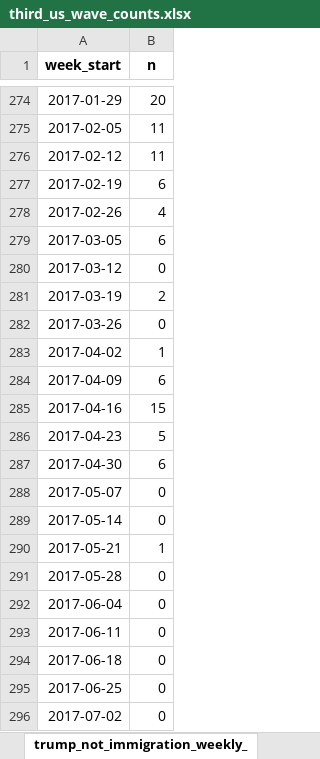
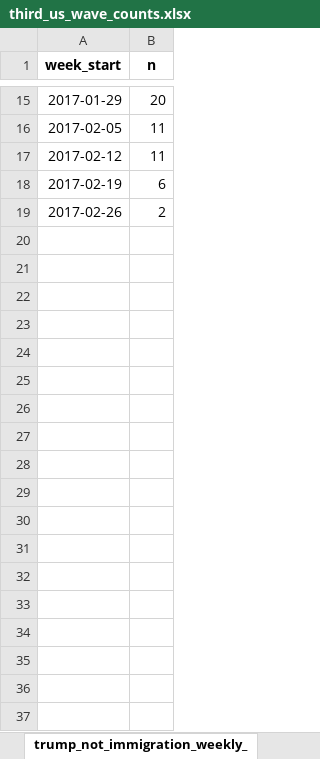
Before and after one commit to MPEDS/protests-analysis, an Excel workbook: docs/trends-paper/wave-counts/us-wave-counts/third_us_wave_counts.xlsx, sheet trump_not_immigration_weekly_, drawn as a sheet; only a part is shown, gaps mark what is left out; values as stored, in another font and other column widths than the file's, no borders; removed rows and columns are numbered as before the commit, all else as after; the diff covers the shown part only; the diff names each change by its address in the sheet, - before the commit and + after, or states it on an @@ line.

```diff
--- a/docs/trends-paper/wave-counts/us-wave-counts/third_us_wave_counts.xlsx (sheet trump_not_immigration_weekly_)
+++ b/docs/trends-paper/wave-counts/us-wave-counts/third_us_wave_counts.xlsx (sheet trump_not_immigration_weekly_)
-B19 (n): 4
+B19 (n): 2
-row 279: 2017-03-05 | 6
-row 280: 2017-03-12 | 0
-row 281: 2017-03-19 | 2
-row 282: 2017-03-26 | 0
-row 283: 2017-04-02 | 1
-row 284: 2017-04-09 | 6
-row 285: 2017-04-16 | 15
-row 286: 2017-04-23 | 5
-row 287: 2017-04-30 | 6
-row 288: 2017-05-07 | 0
-row 289: 2017-05-14 | 0
-row 290: 2017-05-21 | 1
-row 291: 2017-05-28 | 0
-row 292: 2017-06-04 | 0
-row 293: 2017-06-11 | 0
-row 294: 2017-06-18 | 0
-row 295: 2017-06-25 | 0
-row 296: 2017-07-02 | 0
```
Also changed, not shown: 310 removed rows elsewhere in this sheet, sheet immigration_not_trump_weekly_, sheet trump_and_immigration_weekly_, sheet third_us_wave_summary, docs/trends-paper/wave-counts/canada-wave-counts/first_canada_wave_counts.xlsx, docs/trends-paper/wave-counts/canada-wave-counts/second_canada_wave_counts.xlsx, 16 other files.
